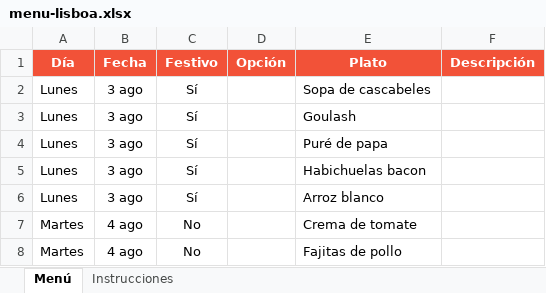
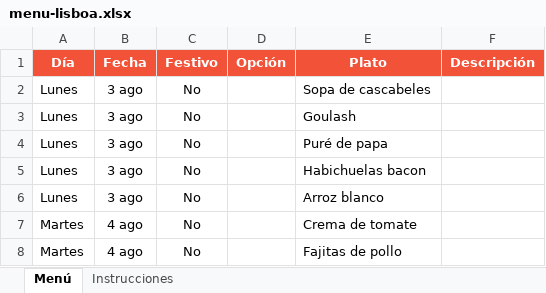
Before and after one commit to panaderiagolconda/Menus-semanales, an Excel workbook: menu-lisboa.xlsx, sheet Menú, drawn as a sheet; only a part is shown; values as stored, in another font and other column widths than the file's, no borders; the diff names each change by its address in the sheet, - before the commit and + after, or states it on an @@ line.

Commit message:
Add files via upload

```diff
--- a/menu-lisboa.xlsx (sheet Menú)
+++ b/menu-lisboa.xlsx (sheet Menú)
-C2:C6 (Festivo): Sí
+C2:C6 (Festivo): No
```
